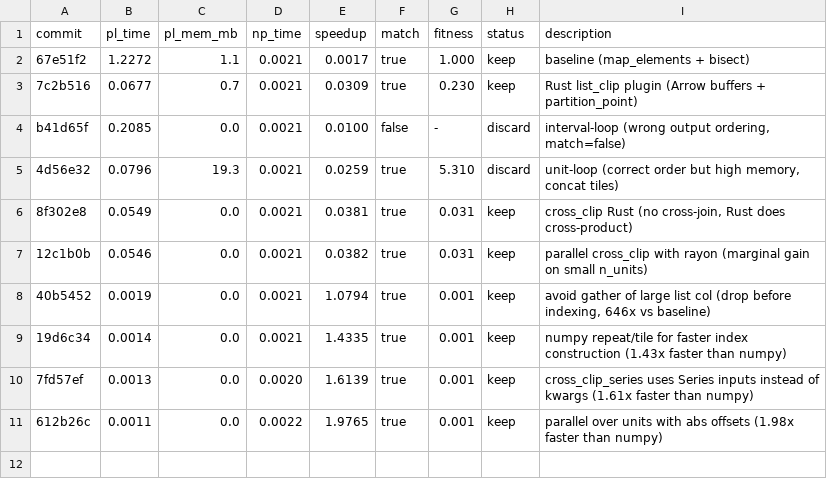
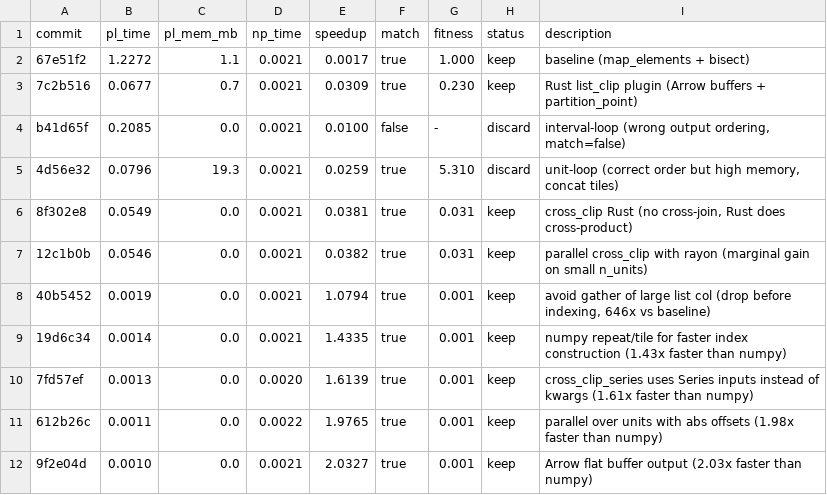
Before and after one commit to bjhardcastle/polars-vec-ops, a TSV file: join_between_results.tsv, drawn as a sheet; the diff names each change by its address in the sheet, - before the commit and + after, or states it on an @@ line.

Commit message:
results: Arrow flat buffer (pl_time=0.001s, 2.03x faster than numpy)

```diff
--- a/join_between_results.tsv
+++ b/join_between_results.tsv
+row 12: 9f2e04d | 0.0010 | 0.0 | 0.0021 | 2.0327 | true | 0.001 | keep | Arrow flat buffer output (2.03x faster than numpy)
```
Also changed, not shown: 1 other file.
